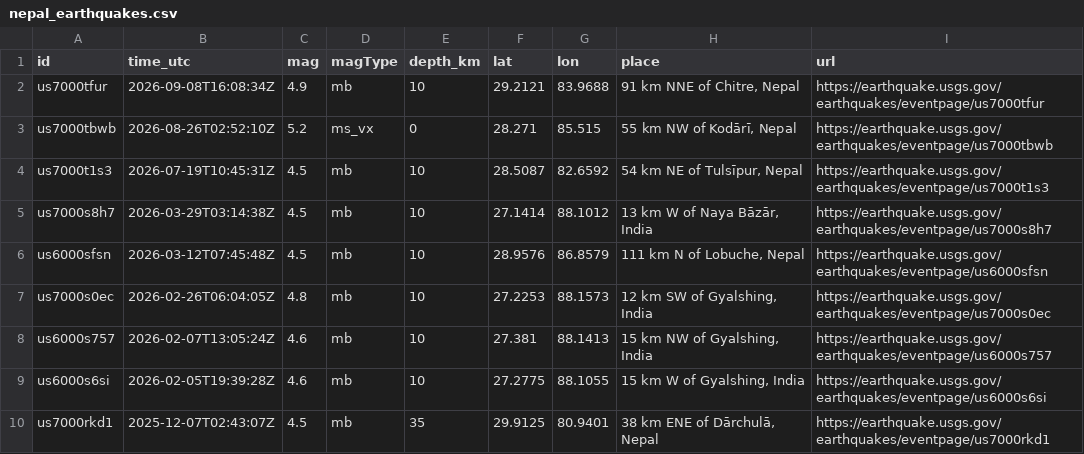
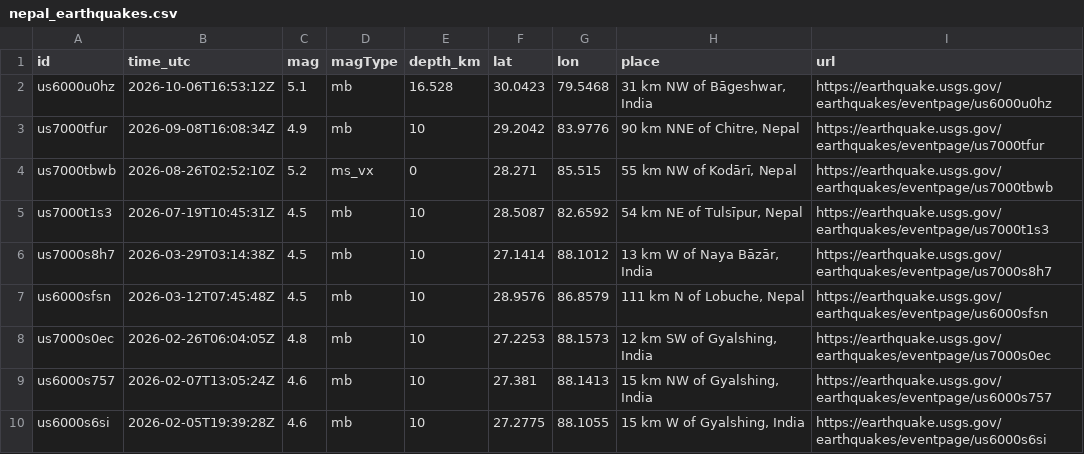
Before and after one commit to eq-sentry-nepal/eqsentry, a CSV file: data/nepal_earthquakes.csv, drawn as a sheet; only a part is shown; the shorter side is filled out with more unchanged rows.

```diff
--- a/data/nepal_earthquakes.csv
+++ b/data/nepal_earthquakes.csv
@@ -1,3 +1,4 @@
 id,time_utc,mag,magType,depth_km,lat,lon,place,url
-us7000tfur,2026-09-08T16:08:34Z,4.9,mb,10,29.2121,83.9688,"91 km NNE of Chitre, Nepal",https://earthquake.usgs.gov/earthquakes/eventpage/us7000tfur
+us6000u0hz,2026-10-06T16:53:12Z,5.1,mb,16.528,30.0423,79.5468,"31 km NW of Bāgeshwar, India",https://earthquake.usgs.gov/earthquakes/eventpage/us6000u0hz
+us7000tfur,2026-09-08T16:08:34Z,4.9,mb,10,29.2042,83.9776,"90 km NNE of Chitre, Nepal",https://earthquake.usgs.gov/earthquakes/eventpage/us7000tfur
 us7000tbwb,2026-08-26T02:52:10Z,5.2,ms_vx,0,28.271,85.515,"55 km NW of Kodāri̇̄, Nepal",https://earthquake.usgs.gov/earthquakes/eventpage/us7000tbwb
```
Also changed, not shown: 7 other files.
